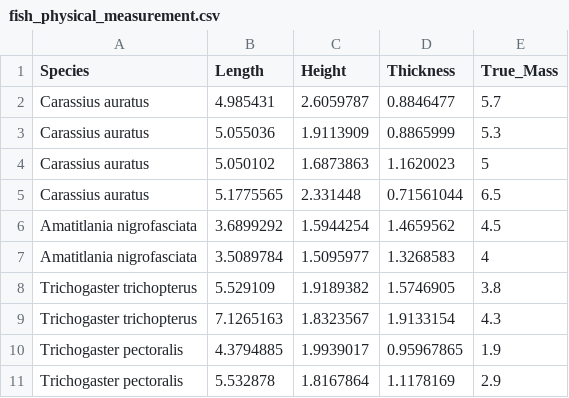
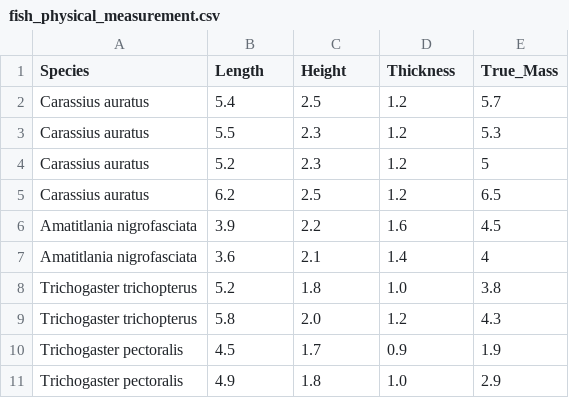
Before and after one commit to cycheng248-cityu/Fish-Biomass-YOLOv11, a CSV file: results/fish_physical_measurement.csv, drawn as a sheet.

Commit message:
Update fish_physical_measurement.csv

```diff
--- a/results/fish_physical_measurement.csv
+++ b/results/fish_physical_measurement.csv
@@ -1,11 +1,11 @@
 Species,Length,Height,Thickness,True_Mass
-Carassius auratus,4.985431,2.6059787,0.8846477,5.7
-Carassius auratus,5.055036,1.9113909,0.8865999,5.3
-Carassius auratus,5.050102,1.6873863,1.1620023,5
-Carassius auratus,5.1775565,2.331448,0.71561044,6.5
-Amatitlania nigrofasciata,3.6899292,1.5944254,1.4659562,4.5
-Amatitlania nigrofasciata,3.5089784,1.5095977,1.3268583,4
-Trichogaster trichopterus,5.529109,1.9189382,1.5746905,3.8
-Trichogaster trichopterus,7.1265163,1.8323567,1.9133154,4.3
-Trichogaster pectoralis,4.3794885,1.9939017,0.95967865,1.9
-Trichogaster pectoralis,5.532878,1.8167864,1.1178169,2.9
+Carassius auratus,5.4,2.5,1.2,5.7
+Carassius auratus,5.5,2.3,1.2,5.3
+Carassius auratus,5.2,2.3,1.2,5
+Carassius auratus,6.2,2.5,1.2,6.5
+Amatitlania nigrofasciata,3.9,2.2,1.6,4.5
+Amatitlania nigrofasciata,3.6,2.1,1.4,4
+Trichogaster trichopterus,5.2,1.8,1.0,3.8
+Trichogaster trichopterus,5.8,2.0,1.2,4.3
+Trichogaster pectoralis,4.5,1.7,0.9,1.9
+Trichogaster pectoralis,4.9,1.8,1.0,2.9
```
